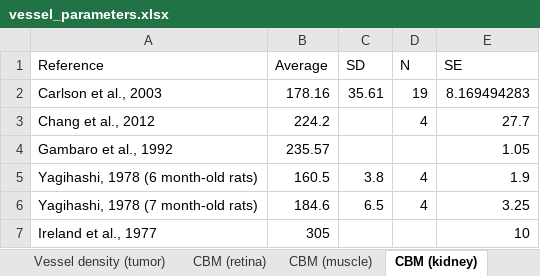
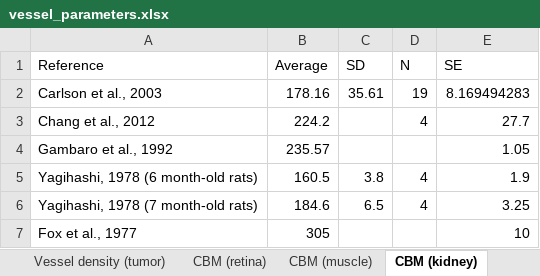
Before and after one commit to YunjeongLee/meta-analysis-for-VEGF-signaling, an Excel workbook: data/vessel_parameters.xlsx, sheet CBM (kidney), drawn as a sheet; values as stored, in another font and other column widths than the file's, no borders; table styles not drawn; the diff names each change by its address in the sheet, - before the commit and + after, or states it on an @@ line.

Commit message:
change the reference name `Ireland et al., 1977` to `Fox et al., 1977`

```diff
--- a/data/vessel_parameters.xlsx (sheet CBM (kidney))
+++ b/data/vessel_parameters.xlsx (sheet CBM (kidney))
-A7 (Reference): Ireland et al., 1977
+A7 (Reference): Fox et al., 1977
```
